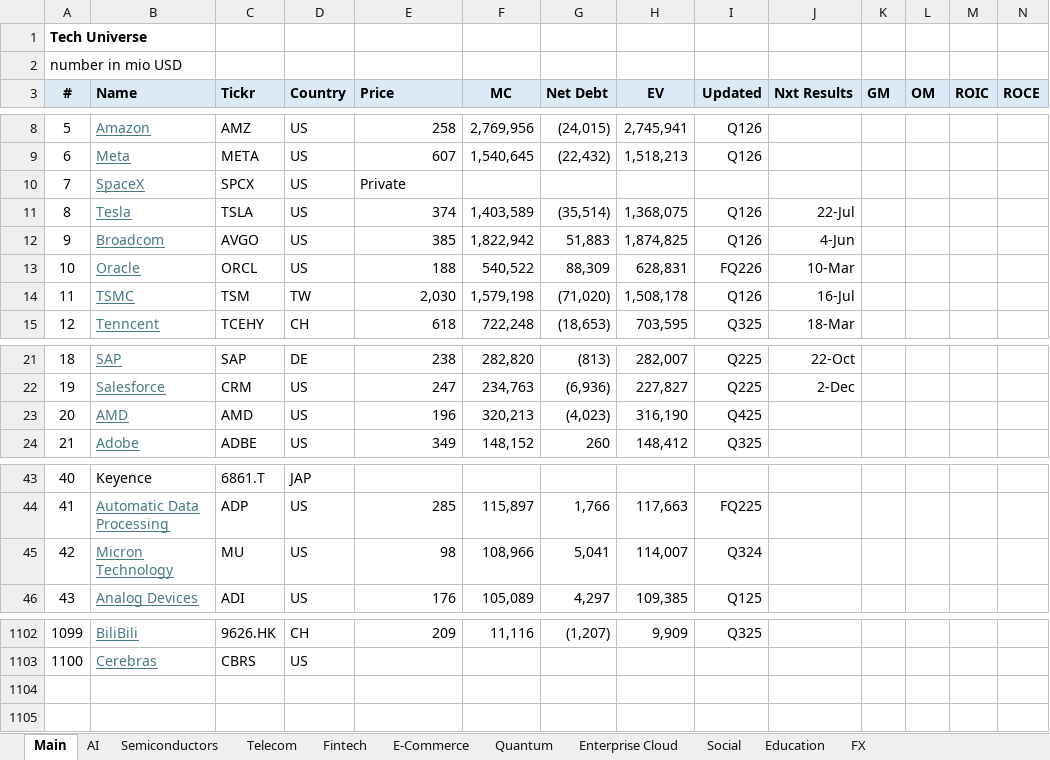
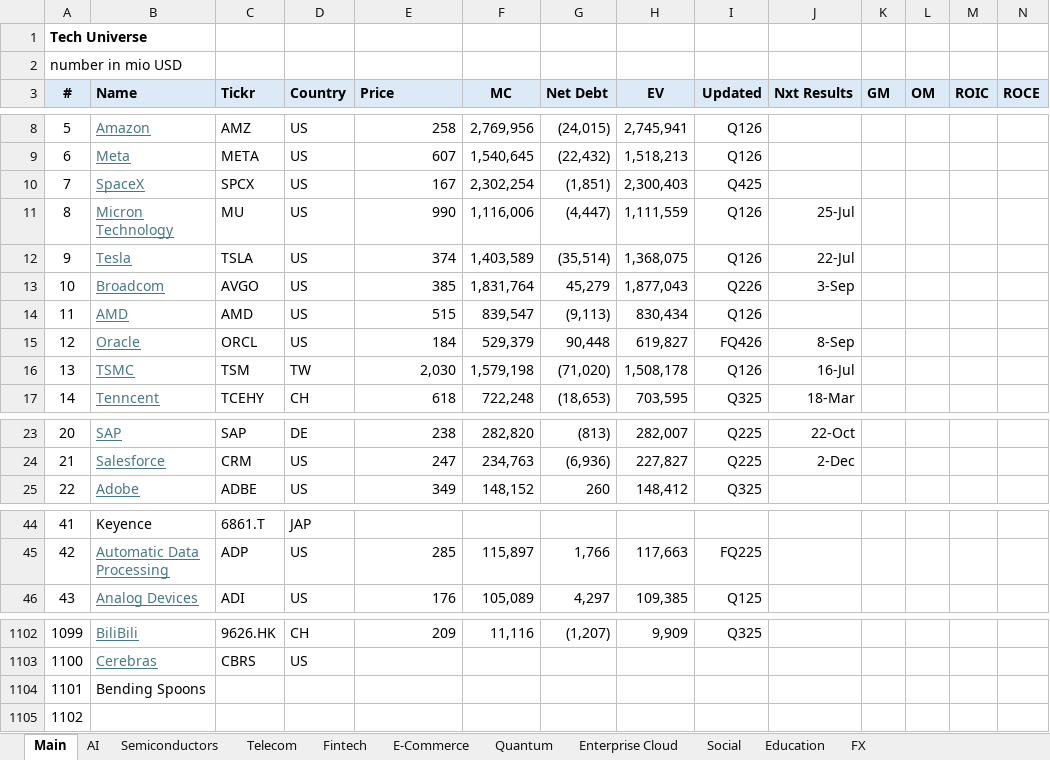
Before and after one commit to oscarsettje/MetaModels, an Excel workbook: Tech.xlsx, sheet Main, drawn as a sheet; only a part is shown, gaps mark what is left out; values as stored, in another font and other column widths than the file's, no borders; conditional formats not drawn; removed rows and columns are numbered as before the commit, all else as after; rows hold the shown columns only; the diff names each change by its address in the sheet, - before the commit and + after, or states it on an @@ line.

Commit message:
Various Updates

```diff
--- a/Tech.xlsx (sheet Main)
+++ b/Tech.xlsx (sheet Main)
-E10 (Price): Private
+E10 (Price): 167
-E10 alignment: left
+E10 alignment: right
-F10 (MC): (empty)
+F10 (MC): 2,302,254
-G10 (Net Debt): (empty)
+G10 (Net Debt): (1,851)
-H10 (EV): (empty)
+H10 (EV): 2,300,403
-I10 (Updated): (empty)
+I10 (Updated): Q425
+row 11: 8 | Micron Technology | MU | US | 990 | 1,116,006 | (4,447) | 1,111,559 | Q126 | 25-Jul
@@ column A (#) renumbered between rows 12 and 45 @@
-F13 (MC): 1,822,942
+F13 (MC): 1,831,764
-G13 (Net Debt): 51,883
+G13 (Net Debt): 45,279
-H13 (EV): 1,874,825
+H13 (EV): 1,877,043
-I13 (Updated): Q126
+I13 (Updated): Q226
-J13 (Nxt Results): 4-Jun
+J13 (Nxt Results): 3-Sep
+row 14: 11 | AMD | AMD | US | 515 | 839,547 | (9,113) | 830,434 | Q126
-E15 (Price): 188
+E15 (Price): 184
-F15 (MC): 540,522
+F15 (MC): 529,379
-G15 (Net Debt): 88,309
+G15 (Net Debt): 90,448
-H15 (EV): 628,831
+H15 (EV): 619,827
-I15 (Updated): FQ226
+I15 (Updated): FQ426
-J15 (Nxt Results): 10-Mar
+J15 (Nxt Results): 8-Sep
-row 23: 20 | AMD | AMD | US | 196 | 320,213 | (4,023) | 316,190 | Q425
-row 45: 42 | Micron Technology | MU | US | 98 | 108,966 | 5,041 | 114,007 | Q324
+row 1104: 1101 | Bending Spoons
+row 1105: 1102
```
Also changed, not shown: formulas that keep their value.
